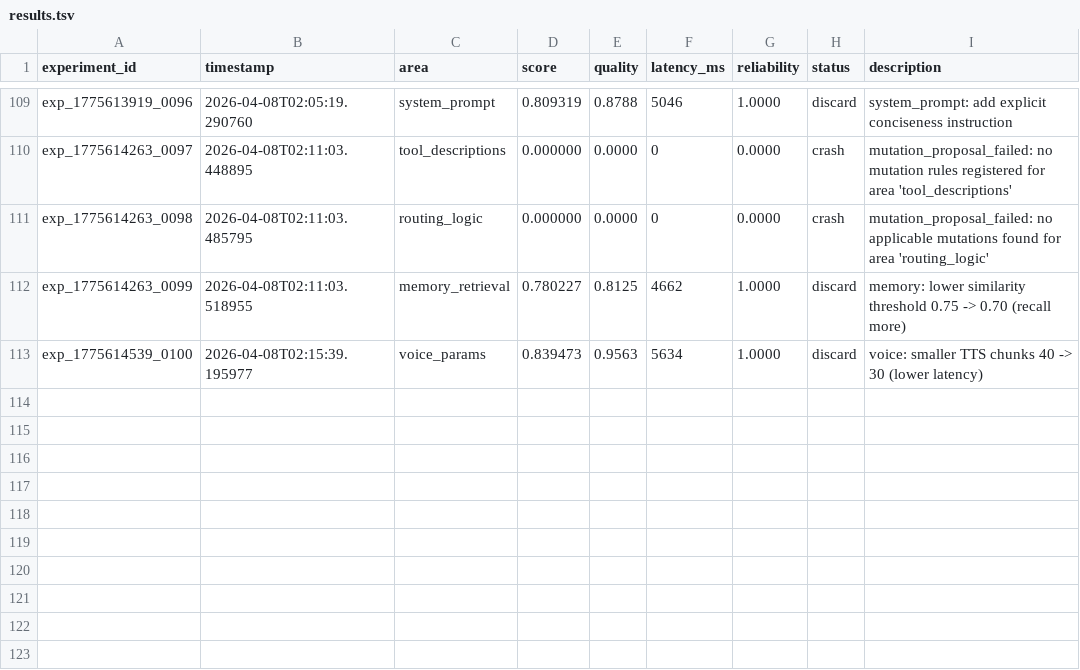
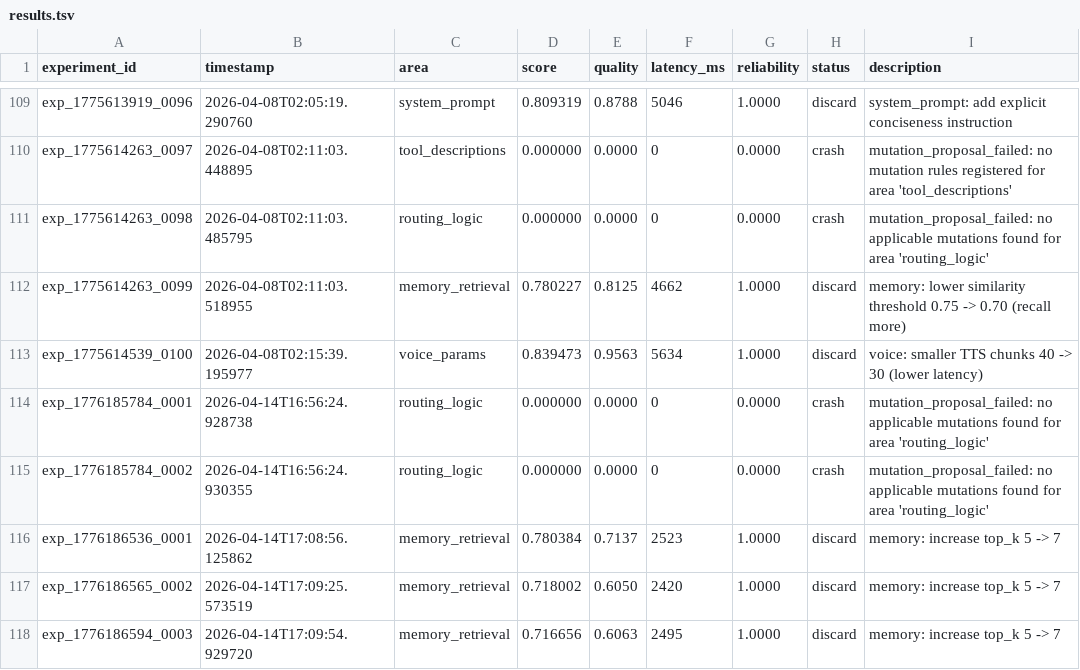
Before and after one commit to Jyotiraditya0709/tanishi-ai, a TSV file: autoresearch_results/results.tsv, drawn as a sheet; only a part is shown, gaps mark what is left out.

Commit message:
chore: checkpoint tanishi's self-improvement history

```diff
--- a/autoresearch_results/results.tsv
+++ b/autoresearch_results/results.tsv
@@ -113 +113,6 @@ exp_1775614263_0099	2026-04-08T02:11:03.518955	memory_retrieval	0.780227	0.8125
 exp_1775614539_0100	2026-04-08T02:15:39.195977	voice_params	0.839473	0.9563	5634	1.0000	discard	voice: smaller TTS chunks 40 -> 30 (lower latency)
+exp_1776185784_0001	2026-04-14T16:56:24.928738	routing_logic	0.000000	0.0000	0	0.0000	crash	mutation_proposal_failed: no applicable mutations found for area 'routing_logic'
+exp_1776185784_0002	2026-04-14T16:56:24.930355	routing_logic	0.000000	0.0000	0	0.0000	crash	mutation_proposal_failed: no applicable mutations found for area 'routing_logic'
+exp_1776186536_0001	2026-04-14T17:08:56.125862	memory_retrieval	0.780384	0.7137	2523	1.0000	discard	memory: increase top_k 5 -> 7
+exp_1776186565_0002	2026-04-14T17:09:25.573519	memory_retrieval	0.718002	0.6050	2420	1.0000	discard	memory: increase top_k 5 -> 7
+exp_1776186594_0003	2026-04-14T17:09:54.929720	memory_retrieval	0.716656	0.6063	2495	1.0000	discard	memory: increase top_k 5 -> 7
```
